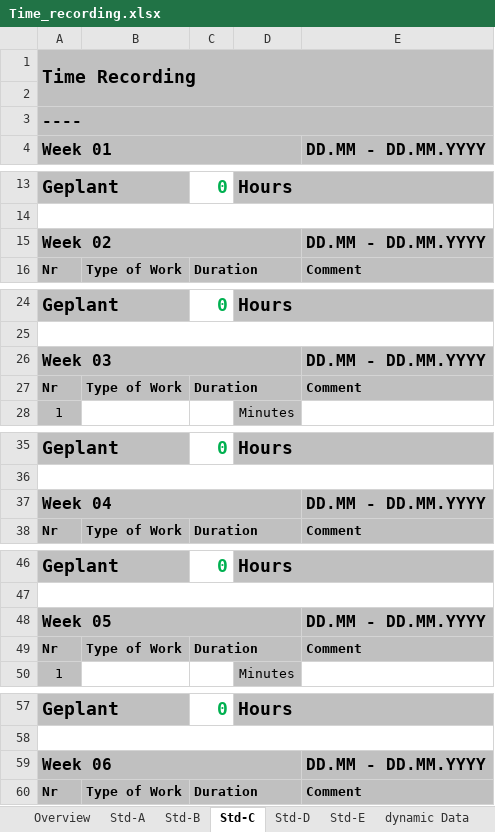
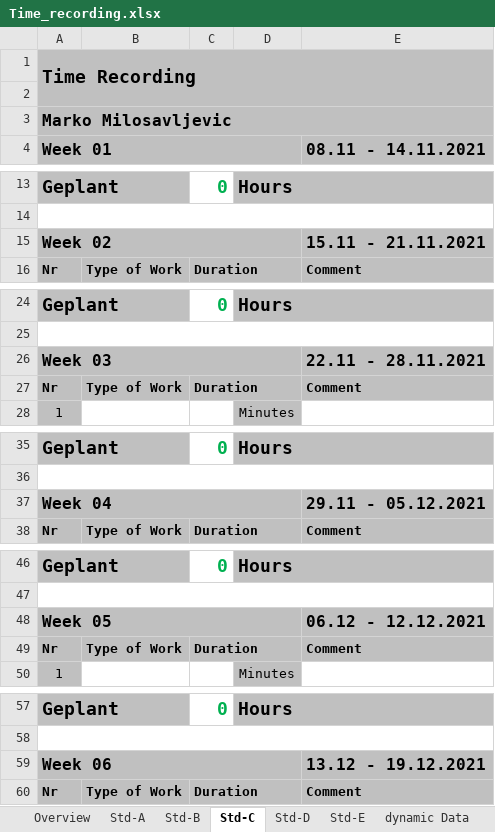
Before and after one commit to abdo643-HULK/Home-Automation-Sem3, an Excel workbook: Documentation/ProjectDocumentation/Time_recording.xlsx, sheet Std-C, drawn as a sheet; only a part is shown, gaps mark what is left out; values as stored, in another font and other column widths than the file's, no borders; the diff covers the shown part only; the diff names each change by its address in the sheet, - before the commit and + after, or states it on an @@ line.

```diff
--- a/Documentation/ProjectDocumentation/Time_recording.xlsx (sheet Std-C)
+++ b/Documentation/ProjectDocumentation/Time_recording.xlsx (sheet Std-C)
-A3 (Week 01): ----
+A3 (Week 01): Marko Milosavljevic
-E4: DD.MM - DD.MM.YYYY
+E4: 08.11 - 14.11.2021
-E15 (08.11 - 14.11.2021): DD.MM - DD.MM.YYYY
+E15 (08.11 - 14.11.2021): 15.11 - 21.11.2021
-E26 (08.11 - 14.11.2021): DD.MM - DD.MM.YYYY
+E26 (08.11 - 14.11.2021): 22.11 - 28.11.2021
-E37 (08.11 - 14.11.2021): DD.MM - DD.MM.YYYY
+E37 (08.11 - 14.11.2021): 29.11 - 05.12.2021
-E48 (08.11 - 14.11.2021): DD.MM - DD.MM.YYYY
+E48 (08.11 - 14.11.2021): 06.12 - 12.12.2021
-E59 (08.11 - 14.11.2021): DD.MM - DD.MM.YYYY
+E59 (08.11 - 14.11.2021): 13.12 - 19.12.2021
```
Also changed, not shown: 14 edited cells elsewhere in this sheet, sheet Overview, sheet Std-A, sheet dynamic Data, sheet Std-B, sheet Std-D, sheet Std-E.
